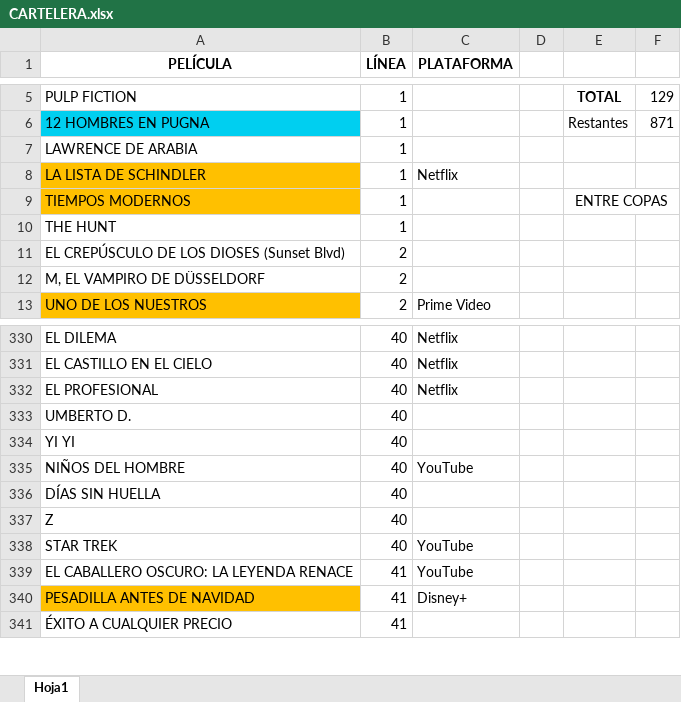
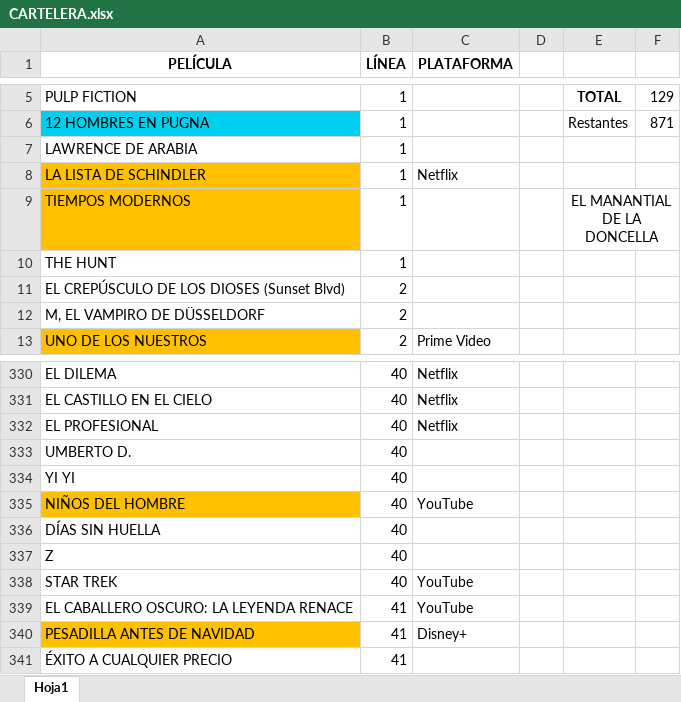
Before and after one commit to MarcosLaporte/CARTELERA-1000-PELICULAS, an Excel workbook: CARTELERA.xlsx, sheet Hoja1, drawn as a sheet; only a part is shown, gaps mark what is left out; values as stored, in another font and other column widths than the file's, no borders; the diff names each change by its address in the sheet, - before the commit and + after, or states it on an @@ line.

```diff
--- a/CARTELERA.xlsx (sheet Hoja1)
+++ b/CARTELERA.xlsx (sheet Hoja1)
-E9: ENTRE COPAS
+E9: EL MANANTIAL DE LA DONCELLA
-A335 fill: none
+A335 fill: #FFC000
```
Also changed, not shown: 3 other files.
